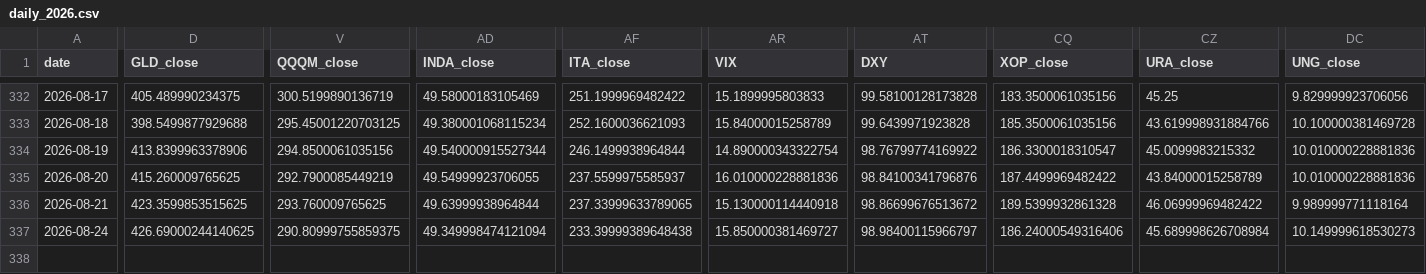
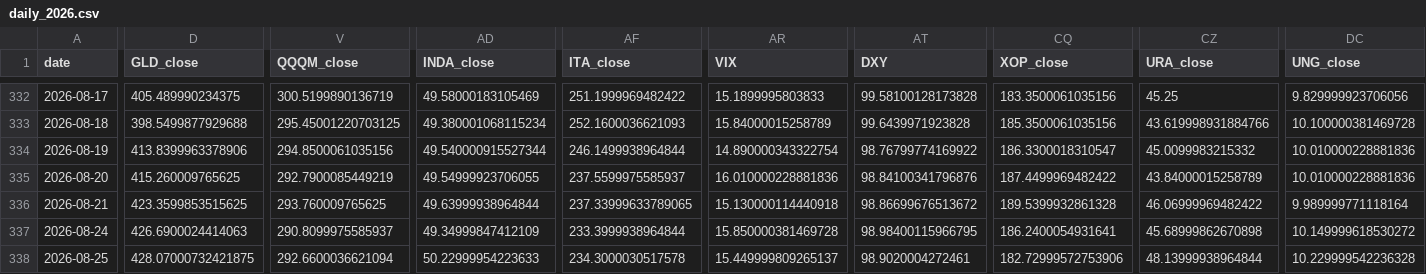
Before and after one commit to daifulee/invictus-data, a CSV file: data/daily_2026.csv, drawn as a sheet; only a part is shown, gaps mark what is left out; rows hold the shown columns only; the diff covers the shown part only; the diff names each change by its address in the sheet, - before the commit and + after, or states it on an @@ line.

Commit message:
daily: 2026-08-25 data update [skip ci]

```diff
--- a/data/daily_2026.csv
+++ b/data/daily_2026.csv
-D337 (GLD_close): 426.69000244140625
+D337 (GLD_close): 426.6900024414063
-V337 (QQQM_close): 290.80999755859375
+V337 (QQQM_close): 290.8099975585937
-AD337 (INDA_close): 49.349998474121094
+AD337 (INDA_close): 49.34999847412109
-AF337 (ITA_close): 233.39999389648438
+AF337 (ITA_close): 233.3999938964844
-AR337 (VIX): 15.850000381469727
+AR337 (VIX): 15.850000381469728
-AT337 (DXY): 98.98400115966797
+AT337 (DXY): 98.98400115966795
-CQ337 (XOP_close): 186.24000549316406
+CQ337 (XOP_close): 186.2400054931641
-CZ337 (URA_close): 45.689998626708984
+CZ337 (URA_close): 45.68999862670898
-DC337 (UNG_close): 10.149999618530273
+DC337 (UNG_close): 10.149999618530272
+row 338: 2026-08-25 | 428.07000732421875 | 292.6600036621094 | 50.22999954223633 | 234.3000030517578 | 15.449999809265137 | 98.9020004272461 | 182.72999572753906 | 48.13999938964844 | 10.229999542236328
```
Also changed, not shown: 1 edited cell elsewhere in this file, 1 other file.
